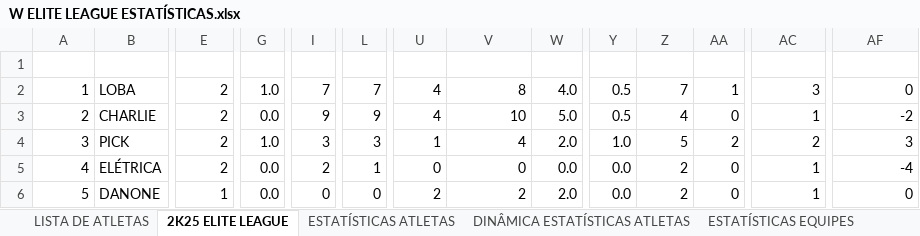
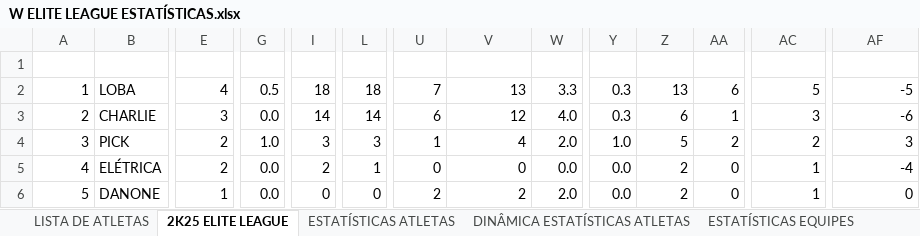
Before and after one commit to otavio-fer/EliteLeague-Dashboard, an Excel workbook: W ELITE LEAGUE ESTATÍSTICAS.xlsx, sheet 2K25 ELITE LEAGUE, drawn as a sheet; only a part is shown, gaps mark what is left out; values as stored, in another font and other column widths than the file's, no borders; charts and pictures and table styles not drawn; the diff covers the shown part only; the diff names each change by its address in the sheet, - before the commit and + after, or states it on an @@ line.

```diff
--- a/W ELITE LEAGUE ESTATÍSTICAS.xlsx (sheet 2K25 ELITE LEAGUE)
+++ b/W ELITE LEAGUE ESTATÍSTICAS.xlsx (sheet 2K25 ELITE LEAGUE)
-E2 (JOGOS): 2
+E2 (JOGOS): 4
-G2 (PPG): 1.0
+G2 (PPG): 0.5
-I2 (FGA): 7
+I2 (FGA): 18
-L2 (2PA): 7
+L2 (2PA): 18
-U2 (REB D): 4
+U2 (REB D): 7
-V2 (TOTAL REB): 8
+V2 (TOTAL REB): 13
-W2 (# RPG): 4.0
+W2 (# RPG): 3.3
-Y2:Y3 (#APG): 0.5
+Y2:Y3 (#APG): 0.3
-Z2 (ERROS): 7
+Z2 (ERROS): 13
-AA2 (ROUB): 1
+AA2 (ROUB): 6
-AC2 (FALTAS C): 3
+AC2 (FALTAS C): 5
-AF2 (EFICIÊNCIA): 0
+AF2 (EFICIÊNCIA): -5
-E3 (JOGOS): 2
+E3 (JOGOS): 3
-I3 (FGA): 9
+I3 (FGA): 14
-L3 (2PA): 9
+L3 (2PA): 14
-U3 (REB D): 4
+U3 (REB D): 6
-V3 (TOTAL REB): 10
+V3 (TOTAL REB): 12
-W3 (# RPG): 5.0
+W3 (# RPG): 4.0
-Z3 (ERROS): 4
+Z3 (ERROS): 6
-AA3 (ROUB): 0
+AA3 (ROUB): 1
-AC3 (FALTAS C): 1
+AC3 (FALTAS C): 3
-AF3 (EFICIÊNCIA): -2
+AF3 (EFICIÊNCIA): -6
```
Also changed, not shown: 4 added rows, 1 removed row, 452 edited cells and row numbers in column A elsewhere in this sheet, sheet ESTATÍSTICAS ATLETAS, sheet FILÔ USP RP, sheet LUS USP RP, sheet 2K25 EQUIPES ELITE LEAGUE, sheet LISTA DE ATLETAS, sheet ESTATÍSTICAS EQUIPES, formulas that keep their value.
